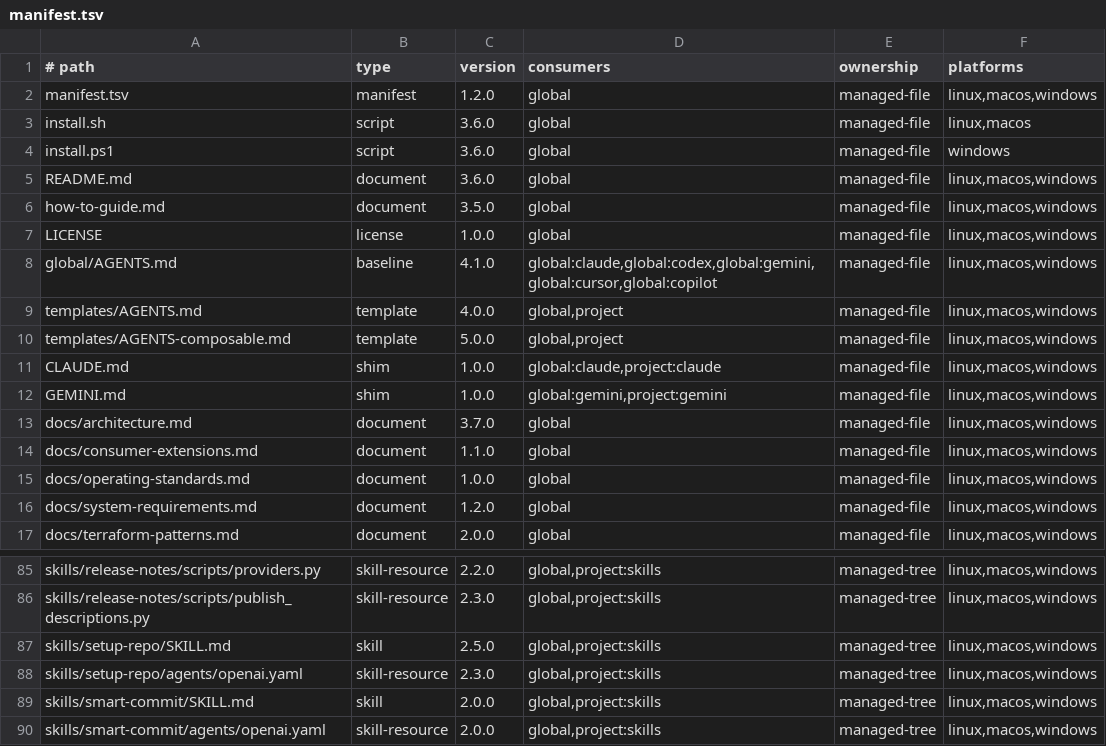
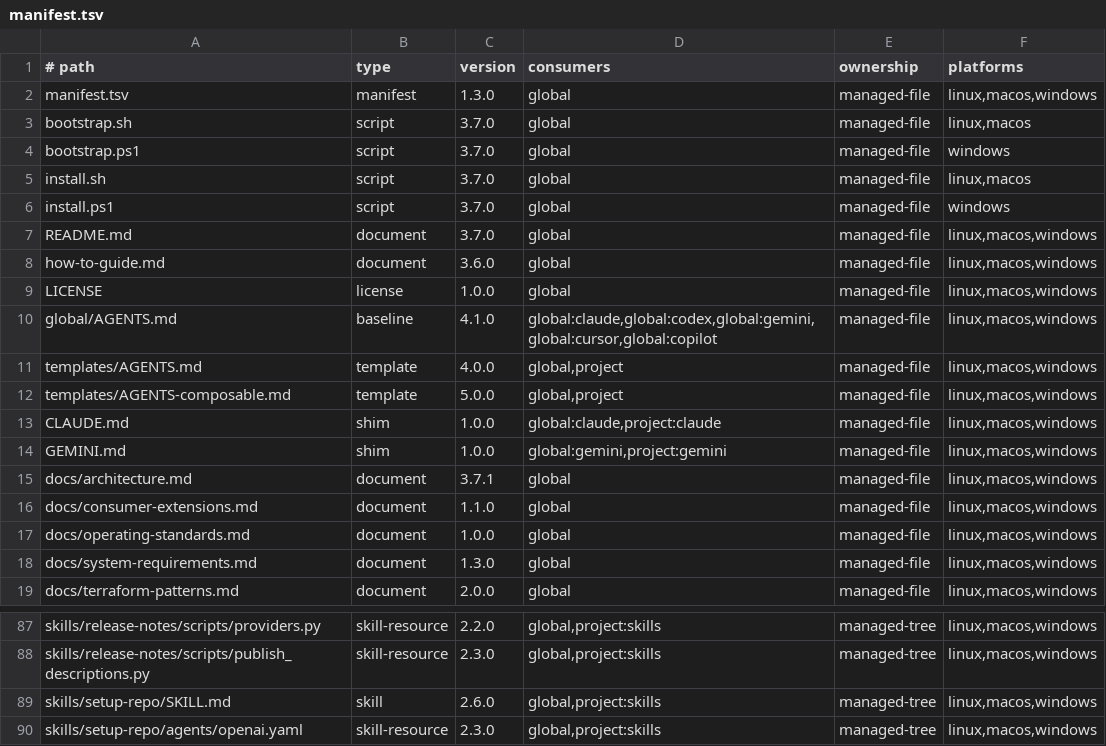
Before and after one commit to bendfeldt/Project-Mindflayer, a TSV file: manifest.tsv, drawn as a sheet; only a part is shown, gaps mark what is left out; the shorter side is filled out with more unchanged rows.

```diff
--- a/manifest.tsv
+++ b/manifest.tsv
@@ -1,7 +1,9 @@
 # path	type	version	consumers	ownership	platforms
-manifest.tsv	manifest	1.2.0	global	managed-file	linux,macos,windows
-install.sh	script	3.6.0	global	managed-file	linux,macos
-install.ps1	script	3.6.0	global	managed-file	windows
-README.md	document	3.6.0	global	managed-file	linux,macos,windows
-how-to-guide.md	document	3.5.0	global	managed-file	linux,macos,windows
+manifest.tsv	manifest	1.3.0	global	managed-file	linux,macos,windows
+bootstrap.sh	script	3.7.0	global	managed-file	linux,macos
+bootstrap.ps1	script	3.7.0	global	managed-file	windows
+install.sh	script	3.7.0	global	managed-file	linux,macos
+install.ps1	script	3.7.0	global	managed-file	windows
+README.md	document	3.7.0	global	managed-file	linux,macos,windows
+how-to-guide.md	document	3.6.0	global	managed-file	linux,macos,windows
 LICENSE	license	1.0.0	global	managed-file	linux,macos,windows
@@ -12,6 +14,6 @@ CLAUDE.md	shim	1.0.0	global:claude,project:claude	managed-file	linux,macos,windo
 GEMINI.md	shim	1.0.0	global:gemini,project:gemini	managed-file	linux,macos,windows
-docs/architecture.md	document	3.7.0	global	managed-file	linux,macos,windows
+docs/architecture.md	document	3.7.1	global	managed-file	linux,macos,windows
 docs/consumer-extensions.md	document	1.1.0	global	managed-file	linux,macos,windows
 docs/operating-standards.md	document	1.0.0	global	managed-file	linux,macos,windows
-docs/system-requirements.md	document	1.2.0	global	managed-file	linux,macos,windows
+docs/system-requirements.md	document	1.3.0	global	managed-file	linux,macos,windows
 docs/terraform-patterns.md	document	2.0.0	global	managed-file	linux,macos,windows
@@ -86,3 +88,3 @@ skills/release-notes/scripts/providers.py	skill-resource	2.2.0	global,project:sk
 skills/release-notes/scripts/publish_descriptions.py	skill-resource	2.3.0	global,project:skills	managed-tree	linux,macos,windows
-skills/setup-repo/SKILL.md	skill	2.5.0	global,project:skills	managed-tree	linux,macos,windows
+skills/setup-repo/SKILL.md	skill	2.6.0	global,project:skills	managed-tree	linux,macos,windows
 skills/setup-repo/agents/openai.yaml	skill-resource	2.3.0	global,project:skills	managed-tree	linux,macos,windows
```
Also changed, not shown: 13 other files.
